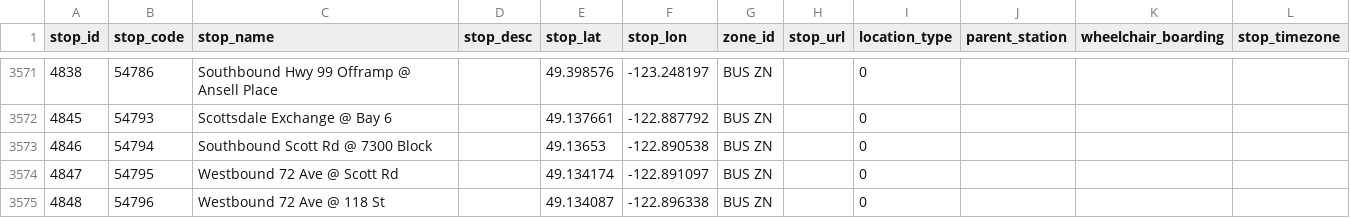
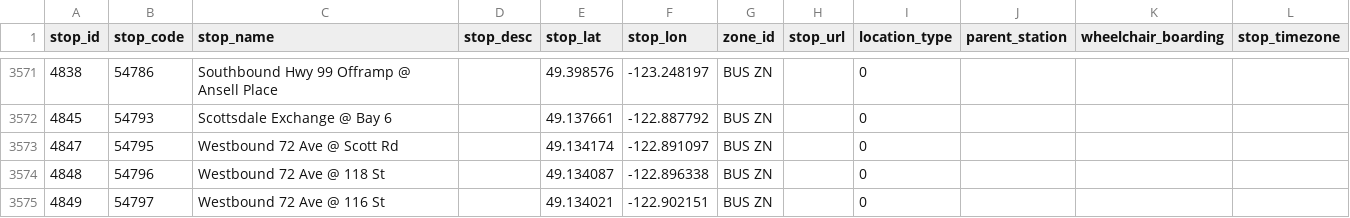
Before and after one commit to carsonyl/translink-derived-datasets, a CSV file: datasets/stops.csv, drawn as a sheet; only a part is shown, gaps mark what is left out; the shorter side is filled out with more unchanged rows.

```diff
--- a/datasets/stops.csv
+++ b/datasets/stops.csv
@@ -3572,3 +3572,2 @@ stop_id,stop_code,stop_name,stop_desc,stop_lat,stop_lon,zone_id,stop_url,locatio
 4845,54793,Scottsdale Exchange @ Bay 6,,49.137661,-122.887792,BUS ZN,,0,,,
-4846,54794,Southbound Scott Rd @ 7300 Block,,49.13653,-122.890538,BUS ZN,,0,,,
 4847,54795,Westbound 72 Ave @ Scott Rd,,49.134174,-122.891097,BUS ZN,,0,,,
```
Also changed, not shown: 1 other file.
